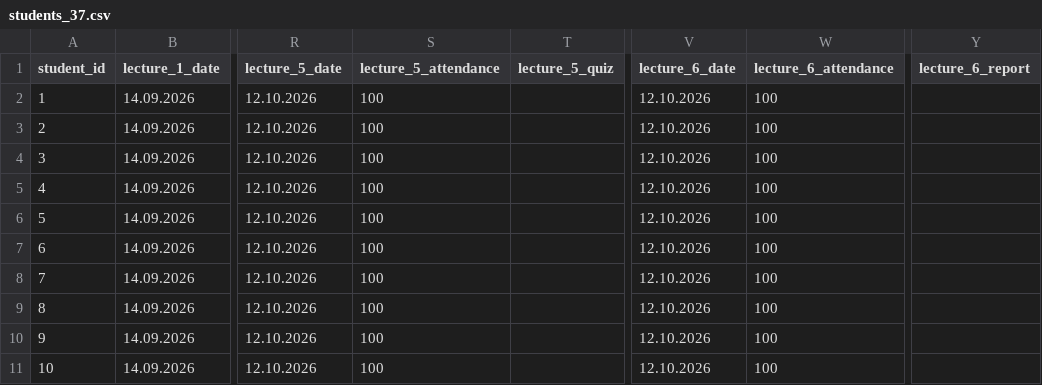
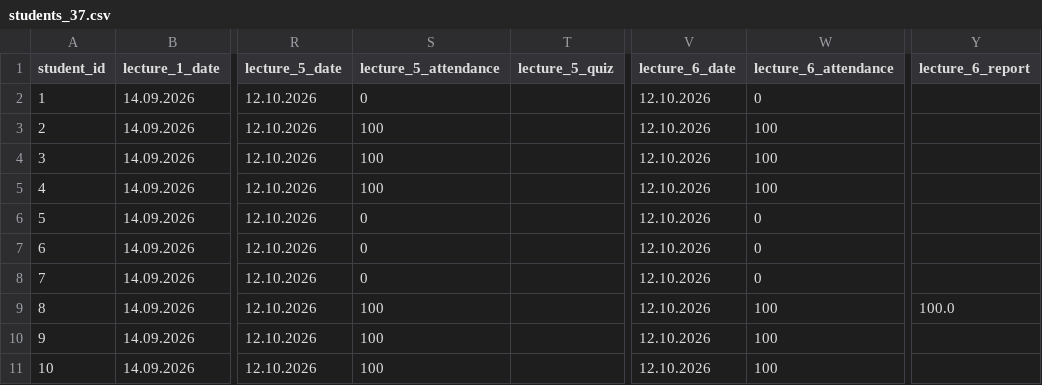
Before and after one commit to askras/dsa2025, a CSV file: brs/students_37.csv, drawn as a sheet; only a part is shown, gaps mark what is left out; the diff names each change by its address in the sheet, - before the commit and + after, or states it on an @@ line.

```diff
--- a/brs/students_37.csv
+++ b/brs/students_37.csv
-S2 (lecture_5_attendance): 100
+S2 (lecture_5_attendance): 0
-W2 (lecture_6_attendance): 100
+W2 (lecture_6_attendance): 0
-S6:S8 (lecture_5_attendance): 100
+S6:S8 (lecture_5_attendance): 0
-W6:W8 (lecture_6_attendance): 100
+W6:W8 (lecture_6_attendance): 0
-Y9 (lecture_6_report): (empty)
+Y9 (lecture_6_report): 100.0
```
Also changed, not shown: brs/result_310.csv, brs/result_36.csv, 5 other files.
